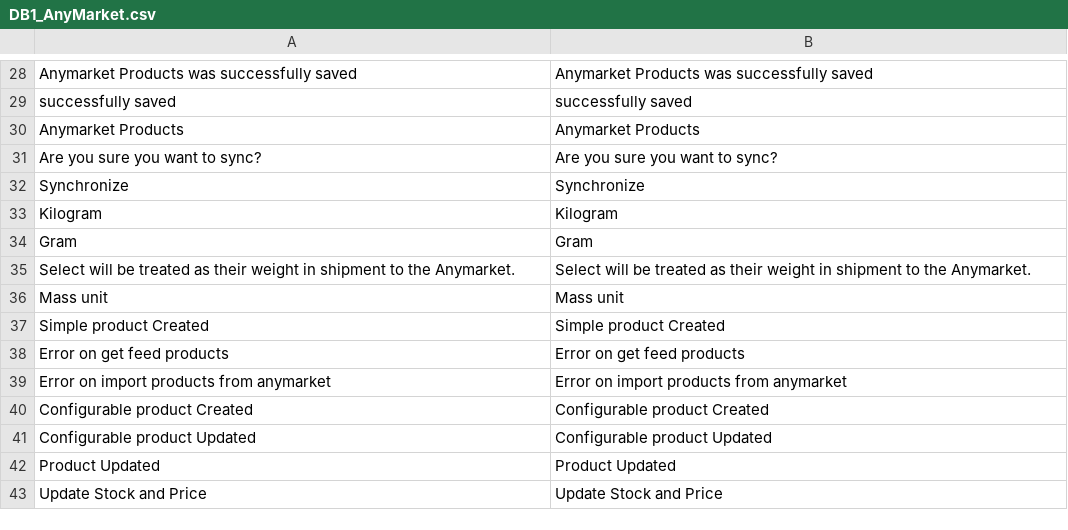
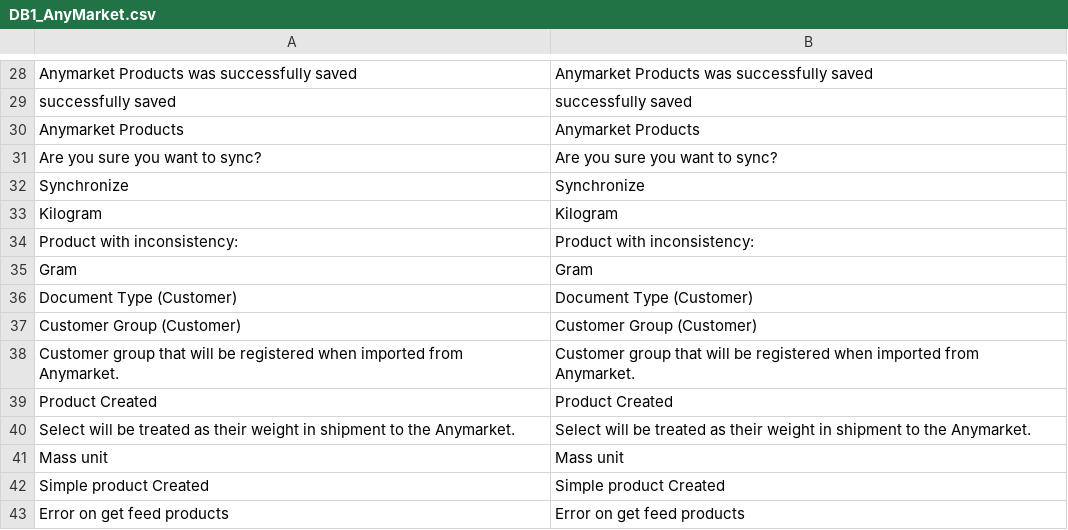
Before and after one commit to robilemos89/anymarket_magento, a CSV file: app/locale/en_US/DB1_AnyMarket.csv, drawn as a sheet; only a part is shown, gaps mark what is left out; the shorter side is filled out with more unchanged rows; the diff names each change by its address in the sheet, - before the commit and + after, or states it on an @@ line.

```diff
--- a/app/locale/en_US/DB1_AnyMarket.csv
+++ b/app/locale/en_US/DB1_AnyMarket.csv
+row 34: Product with inconsistency: | Product with inconsistency:
+row 36: Document Type (Customer) | Document Type (Customer)
+row 37: Customer Group (Customer) | Customer Group (Customer)
+row 38: Customer group that will be registered when imported from Anymarket. | Customer group that will be registered when imported from Anymarket.
+row 39: Product Created | Product Created
```
Also changed, not shown: app/locale/pt_BR/DB1_AnyMarket.csv, 45 other files.
